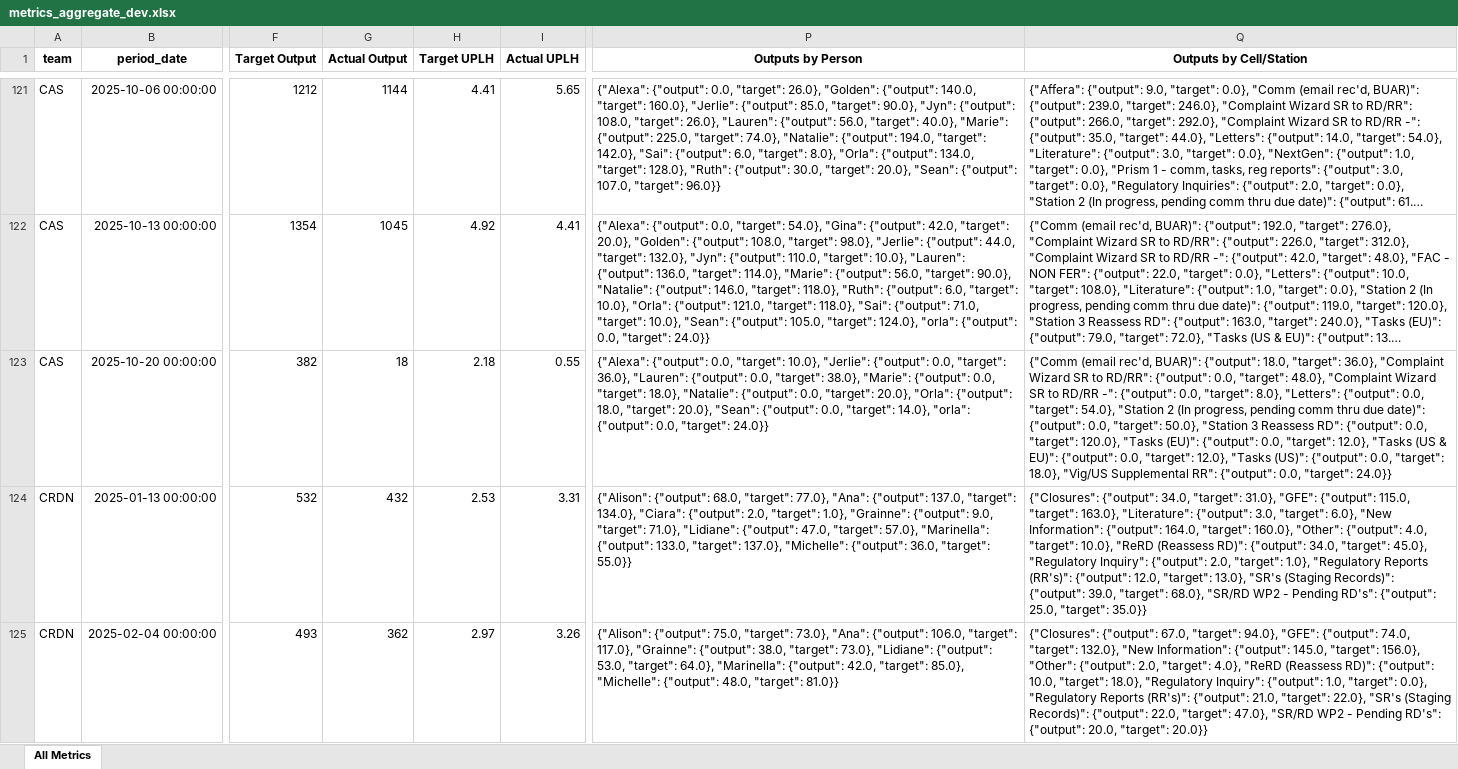
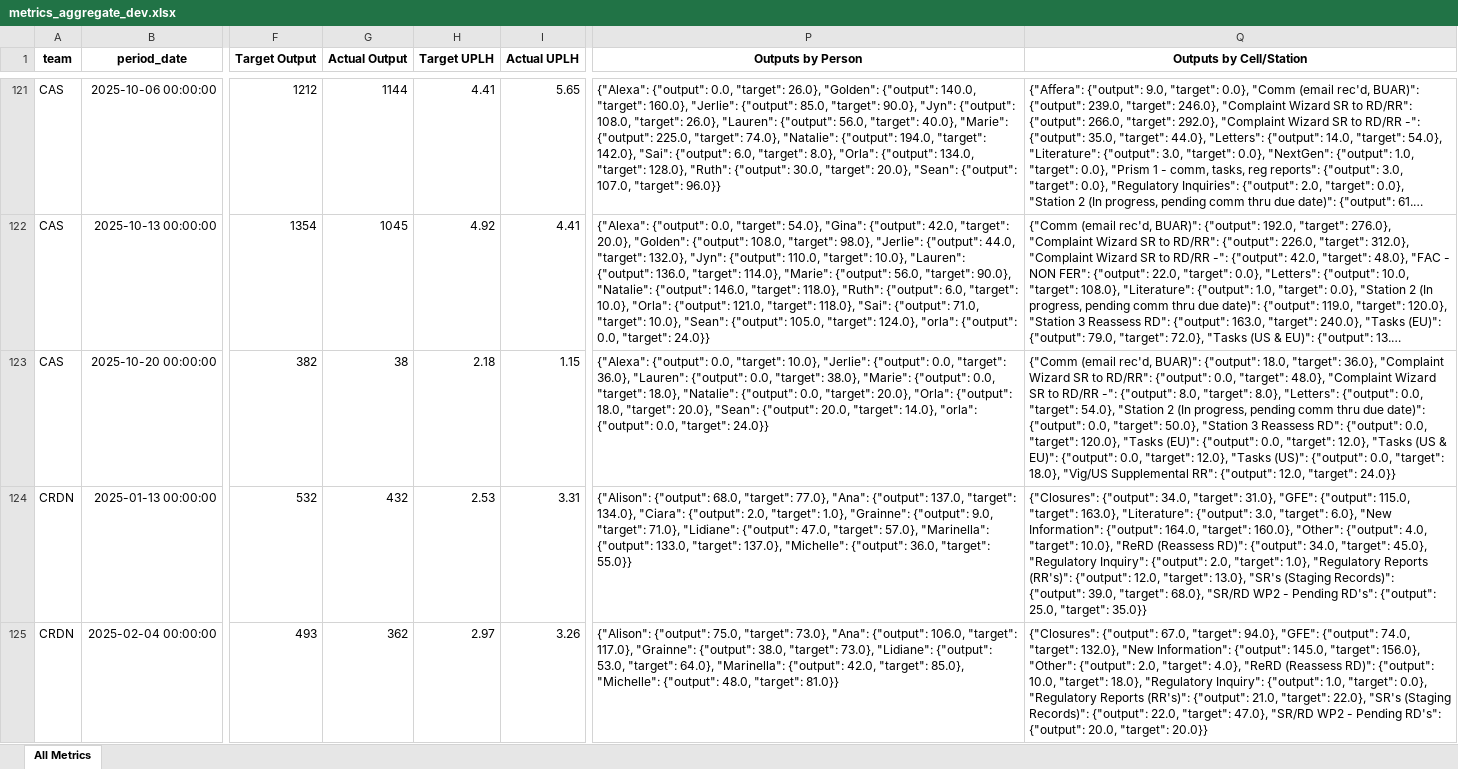
Before and after one commit to 17wadeche/heijunka-dev, an Excel workbook: metrics_aggregate_dev.xlsx, sheet All Metrics, drawn as a sheet; only a part is shown, gaps mark what is left out; long unchanged cells end in …; values as stored, in another font and other column widths than the file's, no borders; the diff names each change by its address in the sheet, - before the commit and + after, or states it on an @@ line.

```diff
--- a/metrics_aggregate_dev.xlsx (sheet All Metrics)
+++ b/metrics_aggregate_dev.xlsx (sheet All Metrics)
-G123 (Actual Output): 18
+G123 (Actual Output): 38
-I123 (Actual UPLH): 0.55
+I123 (Actual UPLH): 1.15
-P123 (Outputs by Person): …"Sean": {"output": 0.0, "target": 14.0},…
+P123 (Outputs by Person): …"Sean": {"output": 20.0, "target": 14.0},…
-Q123 (Outputs by Cell/Station): …-": {"output": 0.0, "target": 8.0}, "Letters": {"output": 0.0, "target": 54.0}, "Station 2 (In progress, pending comm thru due date)": {"output": 0.0, "target": 50.0}, "Station 3 Reassess RD": {"output": 0.0, "target": 120.0}, "Tasks (EU)": {"output": 0.0, "target": 12.0}, "Tasks (US & EU)": {"output": 0.0, "target": 12.0}, "Tasks (US)": {"output": 0.0, "target": 18.0}, "Vig/US Supplemental RR": {"output": 0.0, "target": 24.0}}
+Q123 (Outputs by Cell/Station): …-": {"output": 8.0, "target": 8.0}, "Letters": {"output": 0.0, "target": 54.0}, "Station 2 (In progress, pending comm thru due date)": {"output": 0.0, "target": 50.0}, "Station 3 Reassess RD": {"output": 0.0, "target": 120.0}, "Tasks (EU)": {"output": 0.0, "target": 12.0}, "Tasks (US & EU)": {"output": 0.0, "target": 12.0}, "Tasks (US)": {"output": 0.0, "target": 18.0}, "Vig/US Supplemental RR": {"output": 12.0, "target": 24.0}}
```
